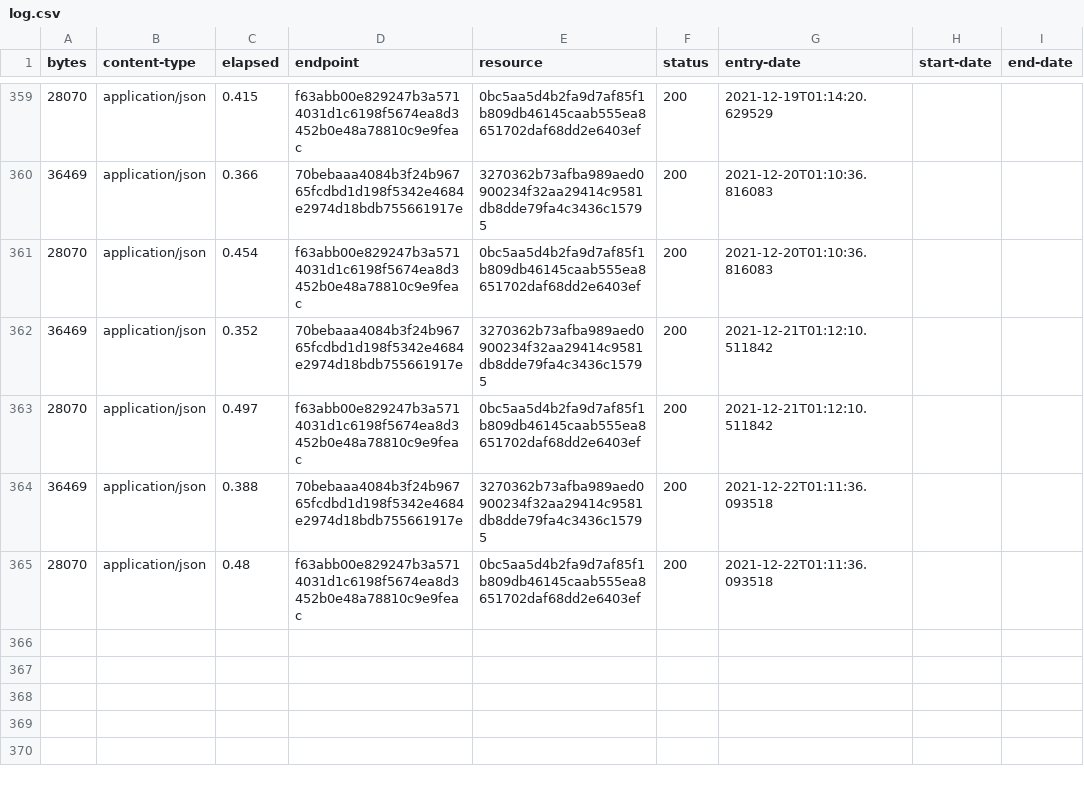
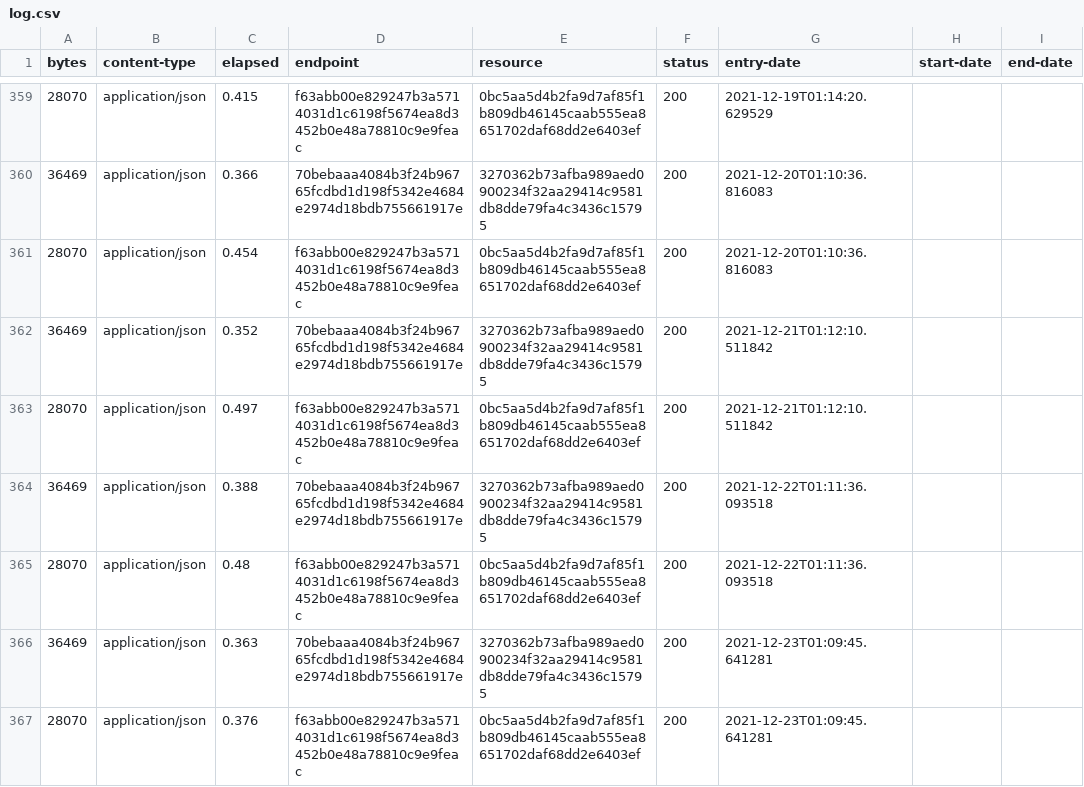
Before and after one commit to digital-land-attic/housing-allocation-collection, a CSV file: collection/log.csv, drawn as a sheet; only a part is shown, gaps mark what is left out.

Commit message:
Collection 2021-12-23

```diff
--- a/collection/log.csv
+++ b/collection/log.csv
@@ -365 +365,3 @@ bytes,content-type,elapsed,endpoint,resource,status,entry-date,start-date,end-da
 28070,application/json,0.48,f63abb00e829247b3a5714031d1c6198f5674ea8d3452b0e48a78810c9e9feac,0bc5aa5d4b2fa9d7af85f1b809db46145caab555ea8651702daf68dd2e6403ef,200,2021-12-22T01:11:36.093518,,
+36469,application/json,0.363,70bebaaa4084b3f24b96765fcdbd1d198f5342e4684e2974d18bdb755661917e,3270362b73afba989aed0900234f32aa29414c9581db8dde79fa4c3436c15795,200,2021-12-23T01:09:45.641281,,
+28070,application/json,0.376,f63abb00e829247b3a5714031d1c6198f5674ea8d3452b0e48a78810c9e9feac,0bc5aa5d4b2fa9d7af85f1b809db46145caab555ea8651702daf68dd2e6403ef,200,2021-12-23T01:09:45.641281,,
```
